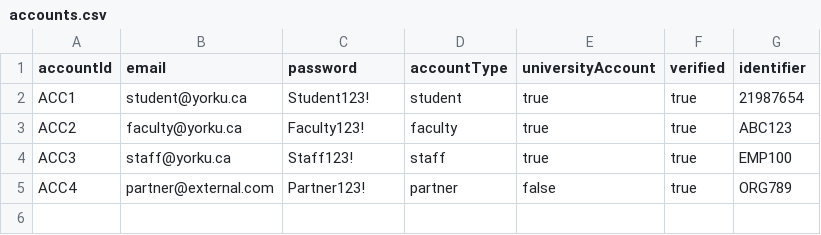
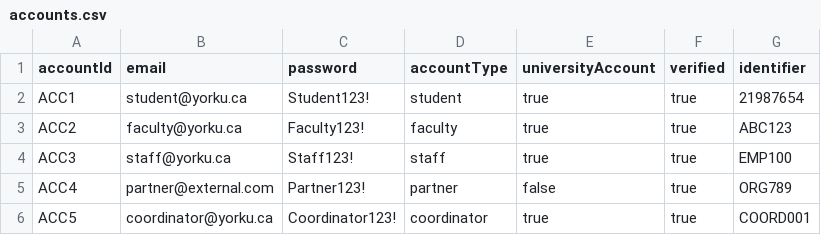
Before and after one commit to kunlefqd/EECS-3311-conference-room-scheduler, a CSV file: data/accounts.csv, drawn as a sheet.

Commit message:
Chief coordinator admin generator changes
- Added new coordinator account to csv
- Login with this coordinator account allows for generating admin accounts

```diff
--- a/data/accounts.csv
+++ b/data/accounts.csv
@@ -5 +5,2 @@ ACC3,staff@yorku.ca,Staff123!,staff,true,true,EMP100
 ACC4,partner@external.com,Partner123!,partner,false,true,ORG789
+ACC5,coordinator@yorku.ca,Coordinator123!,coordinator,true,true,COORD001
```
Also changed, not shown: 51 other files.
